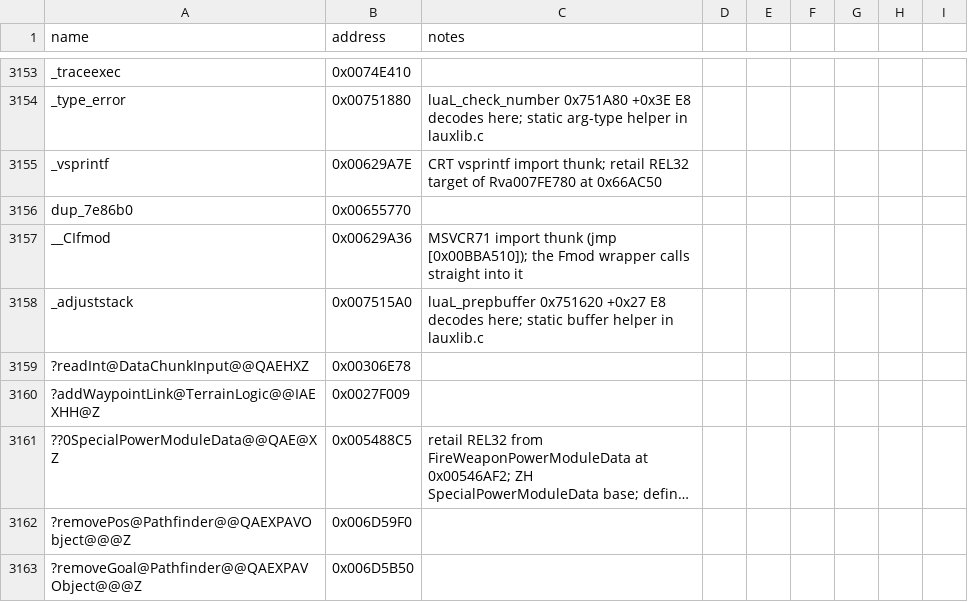
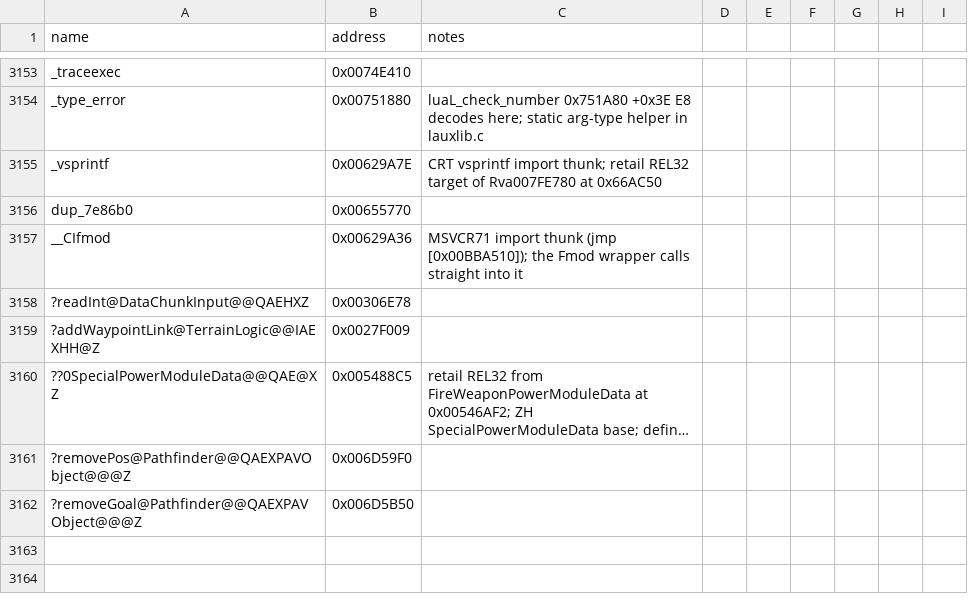
Before and after one commit to NotNBR/Open-BFME-2, a CSV file: reverse/symbols.csv, drawn as a sheet; only a part is shown, gaps mark what is left out; long unchanged cells end in ….

```diff
--- a/reverse/symbols.csv
+++ b/reverse/symbols.csv
@@ -3157,3 +3157,2 @@ dup_7e86b0,0x00655770
 __CIfmod,0x00629A36,MSVCR71 import thunk (jmp [0x00BBA510]); the Fmod wrapper calls straight into it
-_adjuststack,0x007515A0,luaL_prepbuffer 0x751620 +0x27 E8 decodes here; static buffer helper in lauxlib.c
 ?readInt@DataChunkInput@@QAEHXZ,0x00306E78
```
Also changed, not shown: 1 other file.
